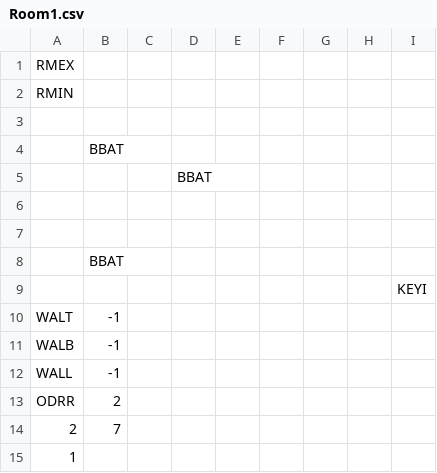
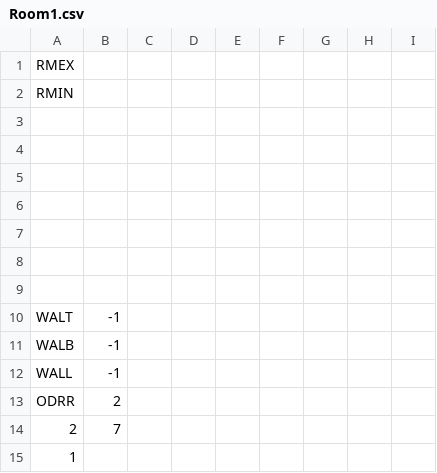
Before and after one commit to kylegessel/sprintfinity3902, a CSV file: Sprintfinity3902/Content/Rooms/Room1.csv, drawn as a sheet.

```diff
--- a/Sprintfinity3902/Content/Rooms/Room1.csv
+++ b/Sprintfinity3902/Content/Rooms/Room1.csv
@@ -3,8 +3,8 @@ RMIN,,,,,,,,,,,
  , , , , , , , , , , ,
- ,BBAT, , , , , , , , , ,
- , , ,BBAT, , , , , , , ,
  , , , , , , , , , , ,
  , , , , , , , , , , ,
- ,BBAT, , , , , , , , , ,
- , , , , , , , ,KEYI, , ,
+ , , , , , , , , , , ,
+ , , , , , , , , , , ,
+ , , , , , , , , , , ,
+ , , , , , , , , , , ,
 WALT,-1,,,,,,,,,,
```
Also changed, not shown: Sprintfinity3902/Content/Rooms/Room2.csv, 18 other files.
